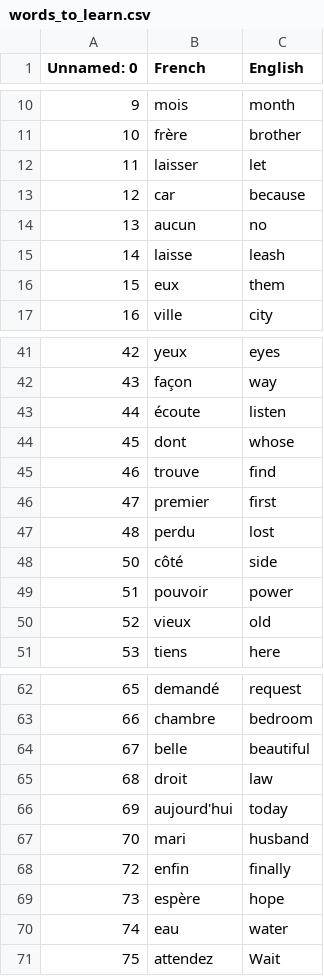
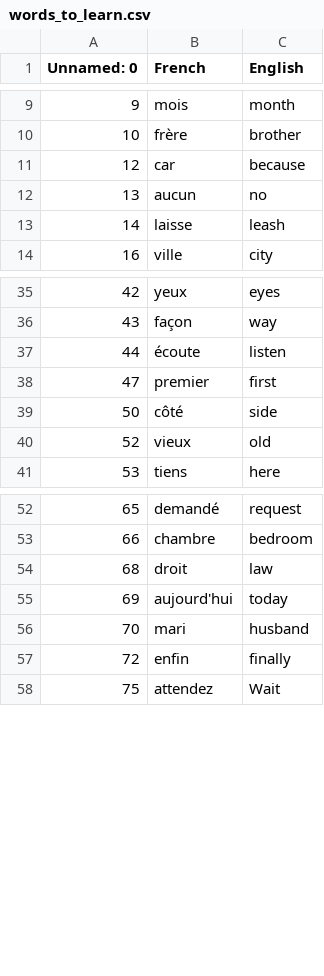
Before and after one commit to Harshit-Soni78/The_100_Days_of_Code, a CSV file: Day-31 Flashy/data/words_to_learn.csv, drawn as a sheet; only a part is shown, gaps mark what is left out; the diff covers the shown part only; the diff names each change by its address in the sheet, - before the commit and + after, or states it on an @@ line.

```diff
--- a/Day-31 Flashy/data/words_to_learn.csv
+++ b/Day-31 Flashy/data/words_to_learn.csv
-row 12: 11 | laisser | let
-row 16: 15 | eux | them
-row 44: 45 | dont | whose
-row 45: 46 | trouve | find
-row 47: 48 | perdu | lost
-row 49: 51 | pouvoir | power
-row 64: 67 | belle | beautiful
-row 69: 73 | espère | hope
-row 70: 74 | eau | water
```
Also changed, not shown: 4 removed rows elsewhere in this file, 34 other files.
